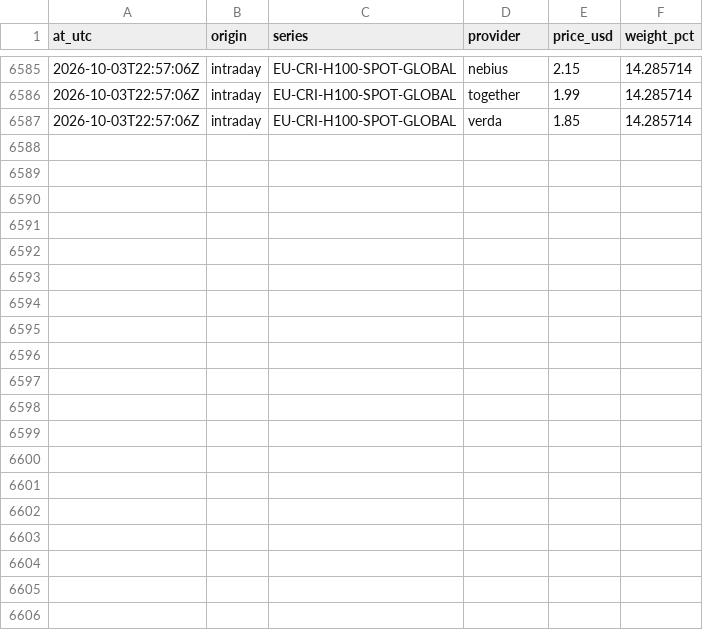
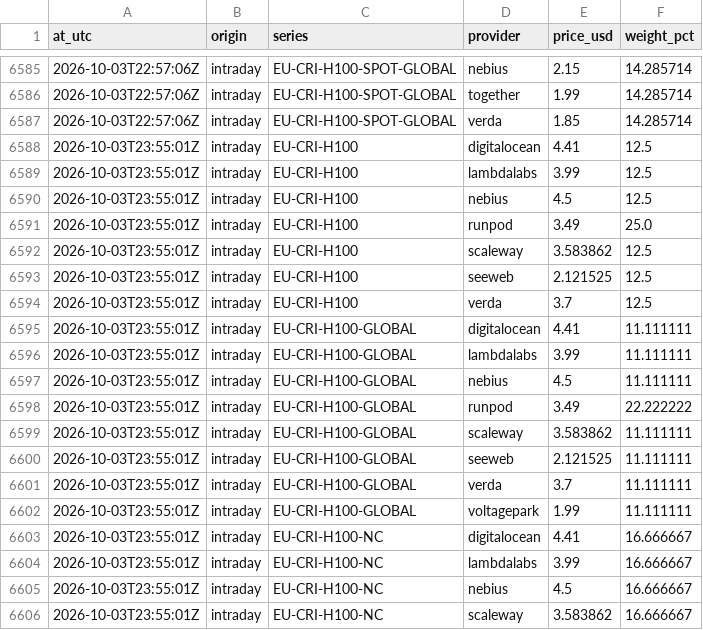
Before and after one commit to markrusch/Compute-Indices, a CSV file: site/data/intraday/constituents.csv, drawn as a sheet; only a part is shown, gaps mark what is left out; the diff covers the shown part only; the diff names each change by its address in the sheet, - before the commit and + after, or states it on an @@ line.

Commit message:
intraday: 2026-10-03 23:55 UTC

```diff
--- a/site/data/intraday/constituents.csv
+++ b/site/data/intraday/constituents.csv
+row 6588: 2026-10-03T23:55:01Z | intraday | EU-CRI-H100 | digitalocean | 4.41 | 12.5
+row 6589: 2026-10-03T23:55:01Z | intraday | EU-CRI-H100 | lambdalabs | 3.99 | 12.5
+row 6590: 2026-10-03T23:55:01Z | intraday | EU-CRI-H100 | nebius | 4.5 | 12.5
+row 6591: 2026-10-03T23:55:01Z | intraday | EU-CRI-H100 | runpod | 3.49 | 25.0
+row 6592: 2026-10-03T23:55:01Z | intraday | EU-CRI-H100 | scaleway | 3.583862 | 12.5
+row 6593: 2026-10-03T23:55:01Z | intraday | EU-CRI-H100 | seeweb | 2.121525 | 12.5
+row 6594: 2026-10-03T23:55:01Z | intraday | EU-CRI-H100 | verda | 3.7 | 12.5
+row 6595: 2026-10-03T23:55:01Z | intraday | EU-CRI-H100-GLOBAL | digitalocean | 4.41 | 11.111111
+row 6596: 2026-10-03T23:55:01Z | intraday | EU-CRI-H100-GLOBAL | lambdalabs | 3.99 | 11.111111
+row 6597: 2026-10-03T23:55:01Z | intraday | EU-CRI-H100-GLOBAL | nebius | 4.5 | 11.111111
+row 6598: 2026-10-03T23:55:01Z | intraday | EU-CRI-H100-GLOBAL | runpod | 3.49 | 22.222222
+row 6599: 2026-10-03T23:55:01Z | intraday | EU-CRI-H100-GLOBAL | scaleway | 3.583862 | 11.111111
+row 6600: 2026-10-03T23:55:01Z | intraday | EU-CRI-H100-GLOBAL | seeweb | 2.121525 | 11.111111
+row 6601: 2026-10-03T23:55:01Z | intraday | EU-CRI-H100-GLOBAL | verda | 3.7 | 11.111111
+row 6602: 2026-10-03T23:55:01Z | intraday | EU-CRI-H100-GLOBAL | voltagepark | 1.99 | 11.111111
+row 6603: 2026-10-03T23:55:01Z | intraday | EU-CRI-H100-NC | digitalocean | 4.41 | 16.666667
+row 6604: 2026-10-03T23:55:01Z | intraday | EU-CRI-H100-NC | lambdalabs | 3.99 | 16.666667
+row 6605: 2026-10-03T23:55:01Z | intraday | EU-CRI-H100-NC | nebius | 4.5 | 16.666667
+row 6606: 2026-10-03T23:55:01Z | intraday | EU-CRI-H100-NC | scaleway | 3.583862 | 16.666667
```
Also changed, not shown: 14 added rows elsewhere in this file, site/data/intraday/path.csv, 5 other files.
